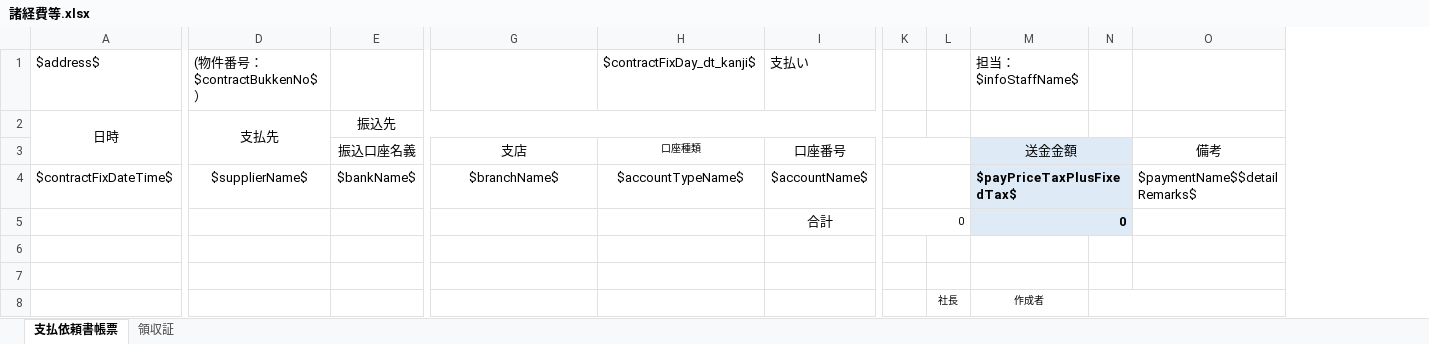
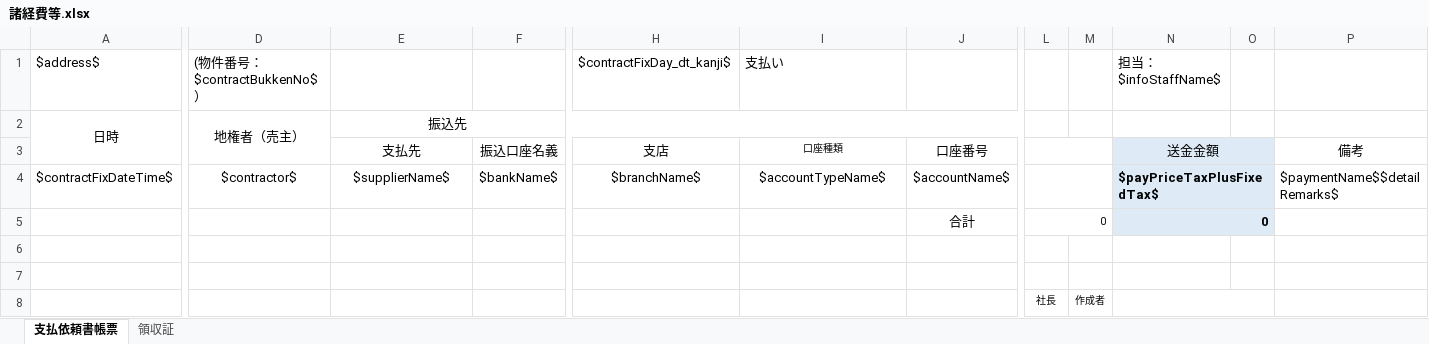
Before and after one commit to wavesyncjp/kbs_backend, an Excel workbook: template/諸経費等.xlsx, sheet 支払依頼書帳票, drawn as a sheet; only a part is shown, gaps mark what is left out; values as stored, in another font and other column widths than the file's, no borders; removed rows and columns are numbered as before the commit, all else as after; the diff names each change by its address in the sheet, - before the commit and + after, or states it on an @@ line.

```diff
--- a/template/諸経費等.xlsx (sheet 支払依頼書帳票)
+++ b/template/諸経費等.xlsx (sheet 支払依頼書帳票)
+column D, rows 1-4: (物件番号：$contractBukkenNo$） | 地権者（売主） |  | $contractor$
-column K, row 5: 0
+column M, row 8: 作成者
-E1: (物件番号：$contractBukkenNo$）
+E1: (empty)
-H1: (empty)
+H1: $contractFixDay_dt_kanji$
-I1: $contractFixDay_dt_kanji$
+I1: 支払い
-J1: 支払い
+J1: (empty)
-E2: 支払先
+E2: 振込先
-D2:D3 merged
+E2:J2 merged
-F2: 振込先
+F2: (empty)
-E2:I2 merged
-E3: (empty)
+E3: 支払先
+L3:M3 merged
+L4:M4 merged
-L5: (empty)
+L5: 0
+L5:M5 merged
-N8: 作成者
+N8: (empty)
+N8:O8 merged
-N8:O8 merged
```
Also changed, not shown: formulas that keep their value, 1 other file.
